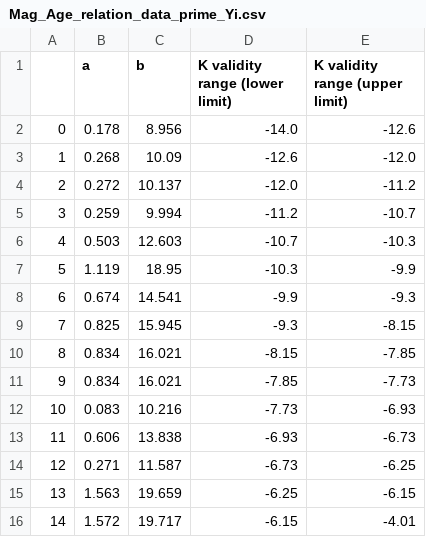
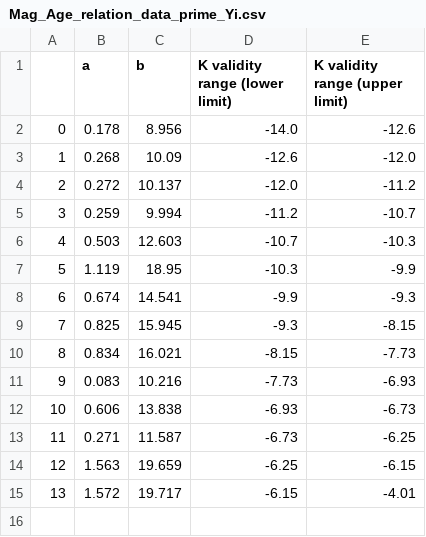
Before and after one commit to Mahdi-Abdollahii/NGC_5128, a CSV file: Data_Relations/Mag_Age_relation_data_prime_Yi.csv, drawn as a sheet; removed rows and columns are numbered as before the commit, all else as after; the diff names each change by its address in the sheet, - before the commit and + after, or states it on an @@ line.

```diff
--- a/Data_Relations/Mag_Age_relation_data_prime_Yi.csv
+++ b/Data_Relations/Mag_Age_relation_data_prime_Yi.csv
-E10 (K validity range (upper limit)): -7.85
+E10 (K validity range (upper limit)): -7.73
-row 11: 9 | 0.834 | 16.021 | -7.85 | -7.73
@@ column A renumbered from row 11 down @@
```
Also changed, not shown: Data_Relations/Mag_Age_relation_data_prime_woodley.csv, Data_Relations/Mag_Mass_relation_data_prime_Yi.csv, 1 other file.
